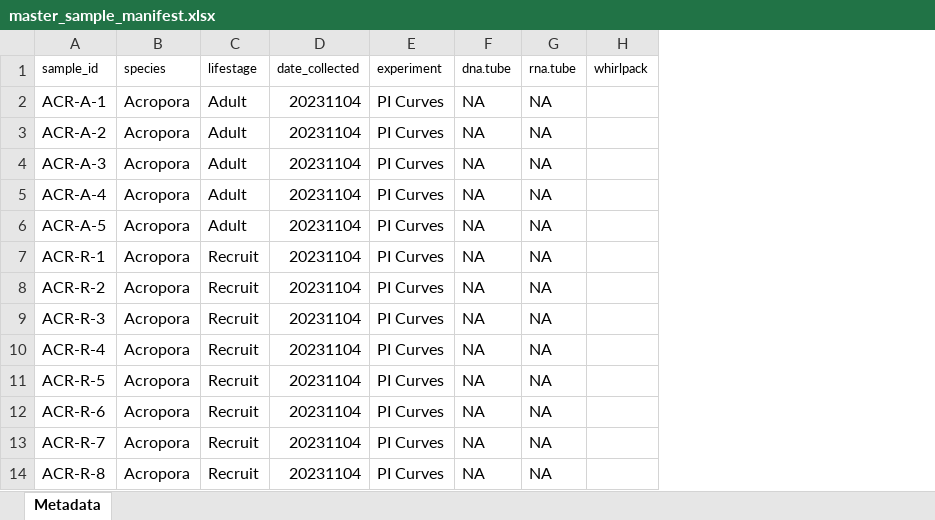
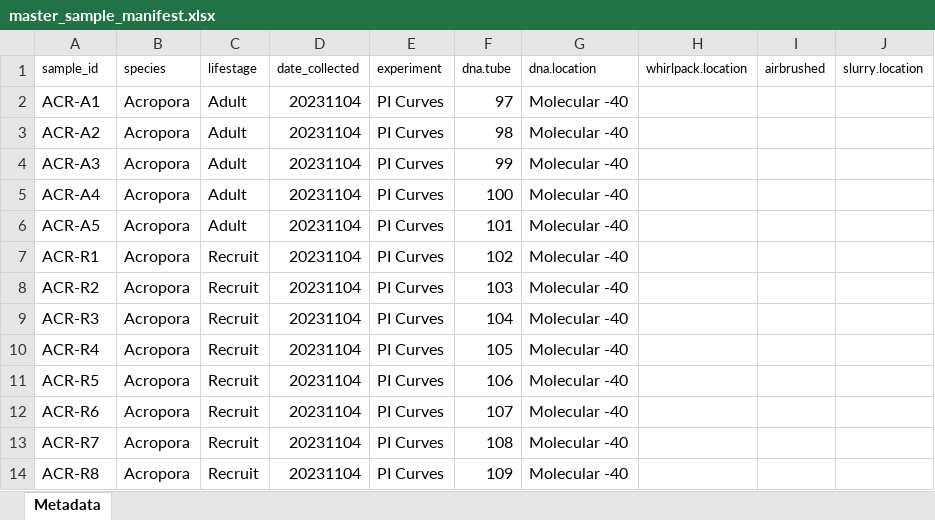
Before and after one commit to AHuffmyer/moorea_symbiotic_exchange_2023, an Excel workbook: data/master_sample_manifest.xlsx, sheet Metadata, drawn as a sheet; only a part is shown; values as stored, in another font and other column widths than the file's, no borders; removed rows and columns are numbered as before the commit, all else as after; the diff covers the shown part only; the diff names each change by its address in the sheet, - before the commit and + after, or states it on an @@ line.

```diff
--- a/data/master_sample_manifest.xlsx (sheet Metadata)
+++ b/data/master_sample_manifest.xlsx (sheet Metadata)
-column G (rna.tube), rows 2-14: all NA
-column H (whirlpack), empty
+column G (dna.location), rows 2-14: all Molecular -40
+column H (whirlpack.location), empty
+column I (airbrushed), empty
+column J (slurry.location), empty
-A2 (sample_id): ACR-A-1
+A2 (sample_id): ACR-A1
-F2 (dna.tube): NA
+F2 (dna.tube): 97
-A3 (sample_id): ACR-A-2
+A3 (sample_id): ACR-A2
-F3 (dna.tube): NA
+F3 (dna.tube): 98
-A4 (sample_id): ACR-A-3
+A4 (sample_id): ACR-A3
-F4 (dna.tube): NA
+F4 (dna.tube): 99
-A5 (sample_id): ACR-A-4
+A5 (sample_id): ACR-A4
-F5 (dna.tube): NA
+F5 (dna.tube): 100
-A6 (sample_id): ACR-A-5
+A6 (sample_id): ACR-A5
-F6 (dna.tube): NA
+F6 (dna.tube): 101
-A7 (sample_id): ACR-R-1
+A7 (sample_id): ACR-R1
-F7 (dna.tube): NA
+F7 (dna.tube): 102
-A8 (sample_id): ACR-R-2
+A8 (sample_id): ACR-R2
-F8 (dna.tube): NA
+F8 (dna.tube): 103
-A9 (sample_id): ACR-R-3
+A9 (sample_id): ACR-R3
-F9 (dna.tube): NA
+F9 (dna.tube): 104
-A10 (sample_id): ACR-R-4
+A10 (sample_id): ACR-R4
-F10 (dna.tube): NA
+F10 (dna.tube): 105
-A11 (sample_id): ACR-R-5
+A11 (sample_id): ACR-R5
-F11 (dna.tube): NA
+F11 (dna.tube): 106
-A12 (sample_id): ACR-R-6
+A12 (sample_id): ACR-R6
-F12 (dna.tube): NA
+F12 (dna.tube): 107
-A13 (sample_id): ACR-R-7
+A13 (sample_id): ACR-R7
-F13 (dna.tube): NA
+F13 (dna.tube): 108
-A14 (sample_id): ACR-R-8
+A14 (sample_id): ACR-R8
-F14 (dna.tube): NA
+F14 (dna.tube): 109
```
Also changed, not shown: 160 edited cells elsewhere in this sheet, data/dna/dna_metadata.xlsx, 3 other files.
